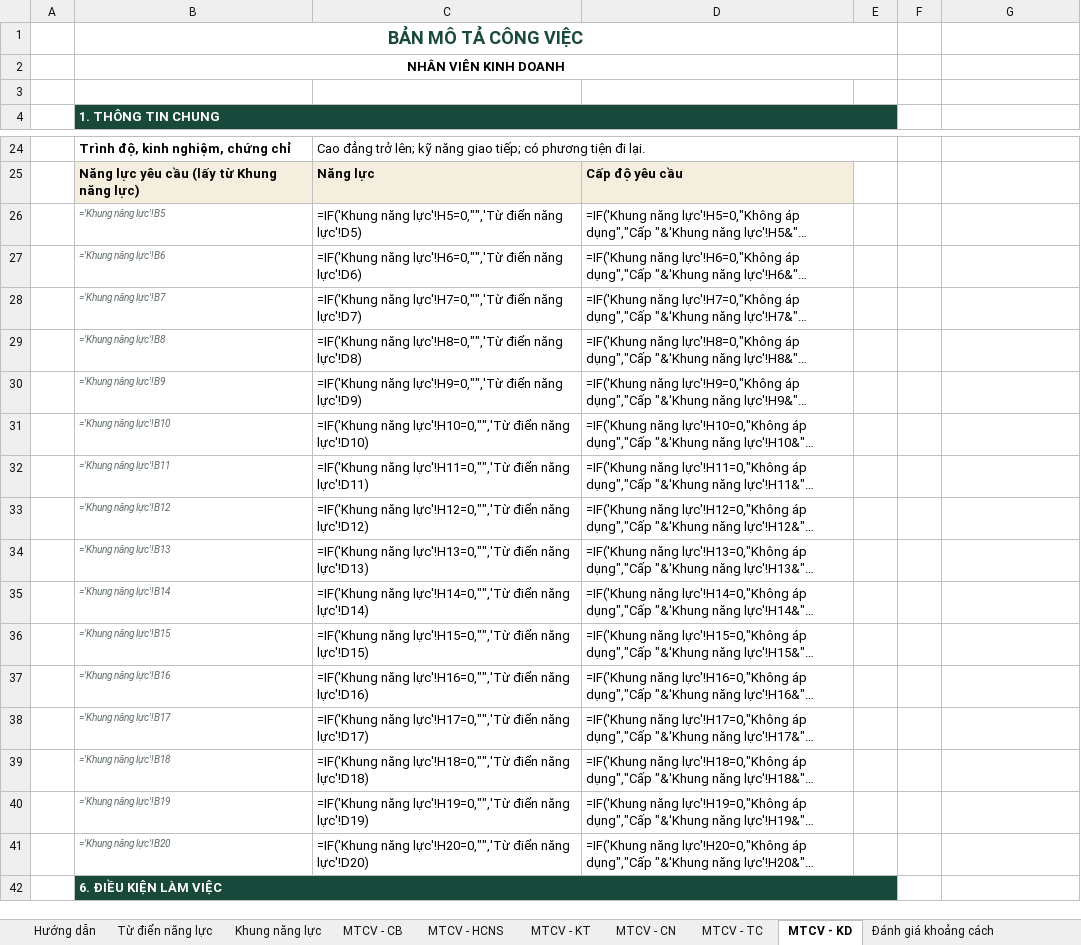
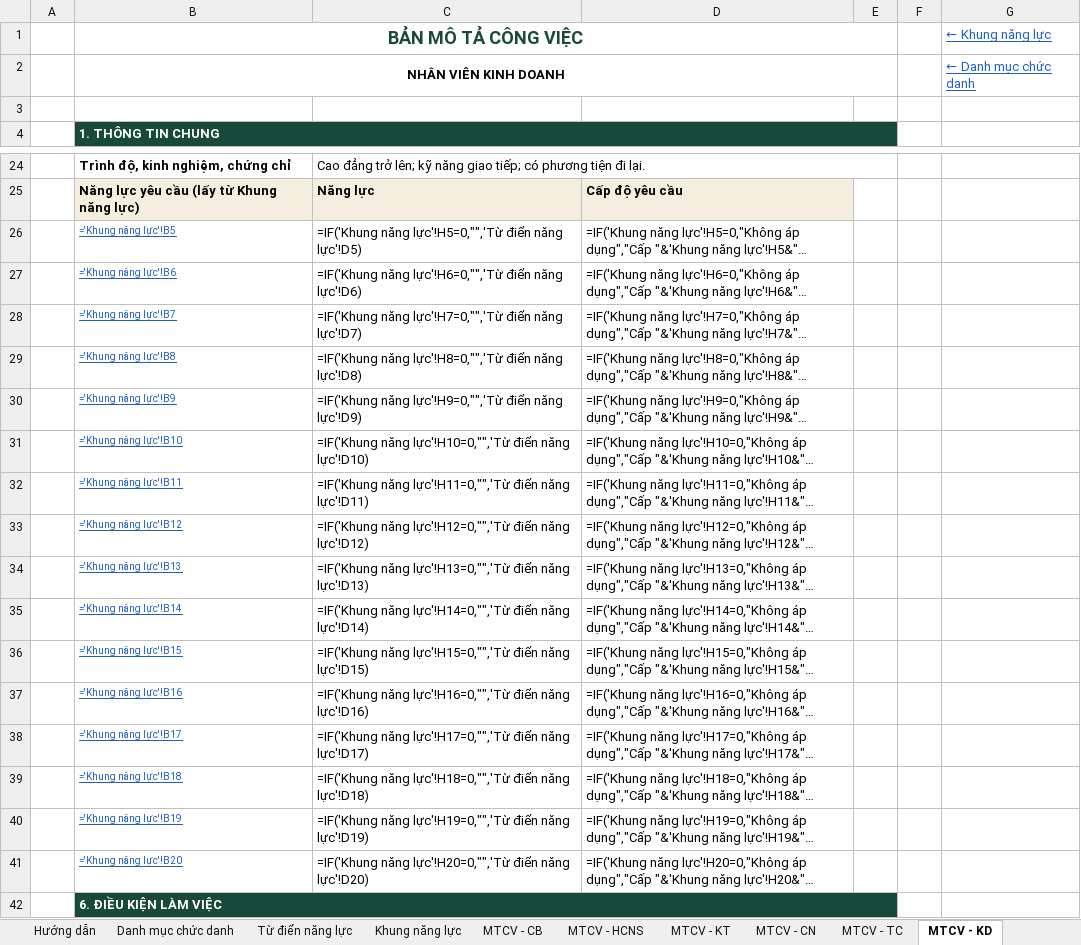
Before and after one commit to loganclamvy-arch/test-capital, an Excel workbook: camnangnhansu/files/XL-NANGLUC.xlsx, sheet MTCV - KD, drawn as a sheet; only a part is shown, gaps mark what is left out; long unchanged cells end in …; values as stored, in another font and other column widths than the file's, no borders; formulas without a stored value are shown as written; the diff names each change by its address in the sheet, - before the commit and + after, or states it on an @@ line.

```diff
--- a/camnangnhansu/files/XL-NANGLUC.xlsx (sheet MTCV - KD)
+++ b/camnangnhansu/files/XL-NANGLUC.xlsx (sheet MTCV - KD)
+sheet tab: Danh mục chức danh
-G1: (empty)
+G1: ← Khung năng lực
-G2 (← Khung năng lực): (empty)
+G2 (← Khung năng lực): ← Danh mục chức danh
@@ B26:B41 italic: on → off, underline: off → on, text colour: #5D6B63 → #1F5FBF @@
```
Also changed, not shown: sheet Khung năng lực, sheet MTCV - CN, sheet MTCV - KT, sheet MTCV - TC, sheet MTCV - CB, sheet MTCV - HCNS, 1 more sheet, other sheet tabs, 2 other files.
